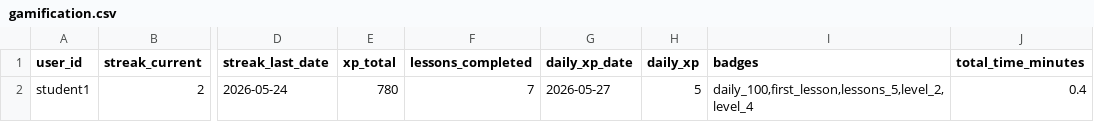
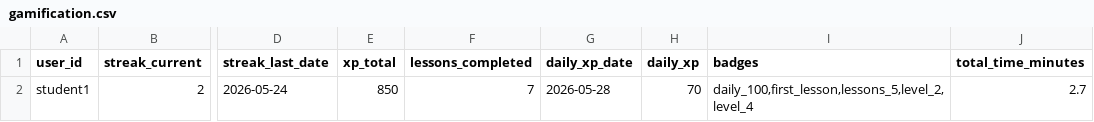
Before and after one commit to Nataliia-Maslova/imlls, a CSV file: data/gamification.csv, drawn as a sheet; only a part is shown, gaps mark what is left out; the diff names each change by its address in the sheet, - before the commit and + after, or states it on an @@ line.

```diff
--- a/data/gamification.csv
+++ b/data/gamification.csv
-E2 (xp_total): 780
+E2 (xp_total): 850
-G2 (daily_xp_date): 2026-05-27
+G2 (daily_xp_date): 2026-05-28
-H2 (daily_xp): 5
+H2 (daily_xp): 70
-J2 (total_time_minutes): 0.4
+J2 (total_time_minutes): 2.7
```
Also changed, not shown: logs/student1.csv, 3 other files.
